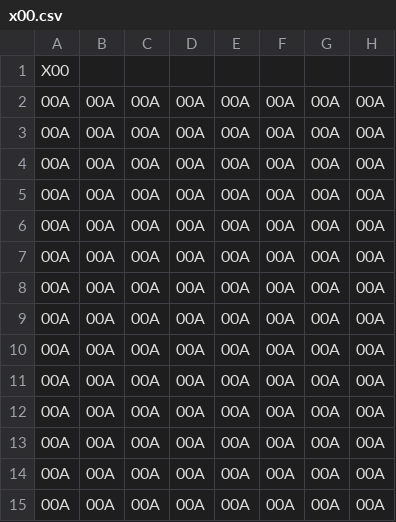
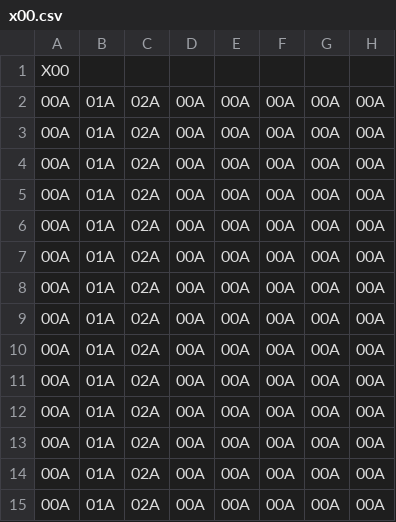
Before and after one commit to apparos09/DDY-GJM-23, a CSV file: Assets/Resources/Data/Areas/x00.csv, drawn as a sheet; only a part is shown; the diff names each change by its address in the sheet, - before the commit and + after, or states it on an @@ line.

Commit message:
Going to Test Area Loader
Going to test the area loader now to see if everything worked properly.

```diff
--- a/Assets/Resources/Data/Areas/x00.csv
+++ b/Assets/Resources/Data/Areas/x00.csv
-B2:B15: 00A
+B2:B15: 01A
-C2:C15: 00A
+C2:C15: 02A
```
Also changed, not shown: 5 other files.
